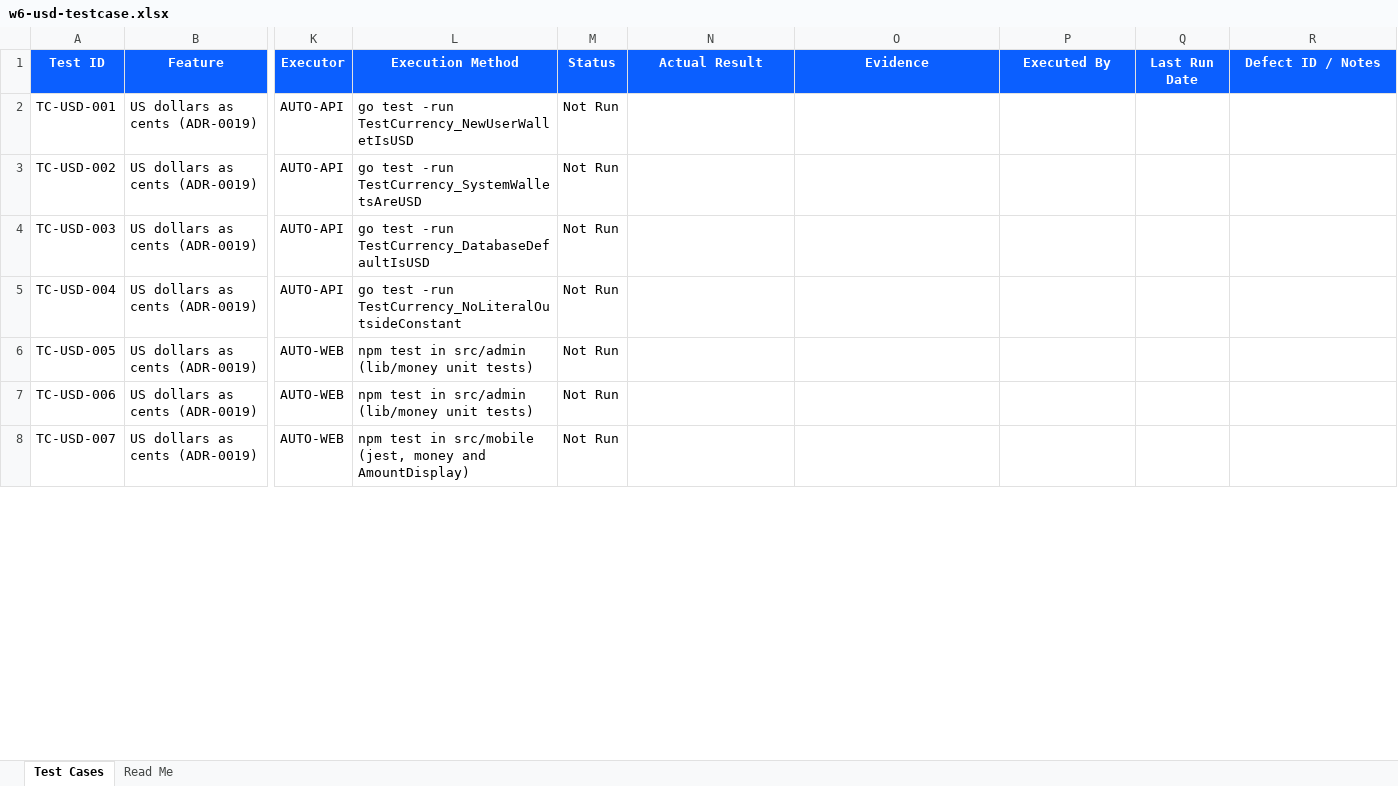
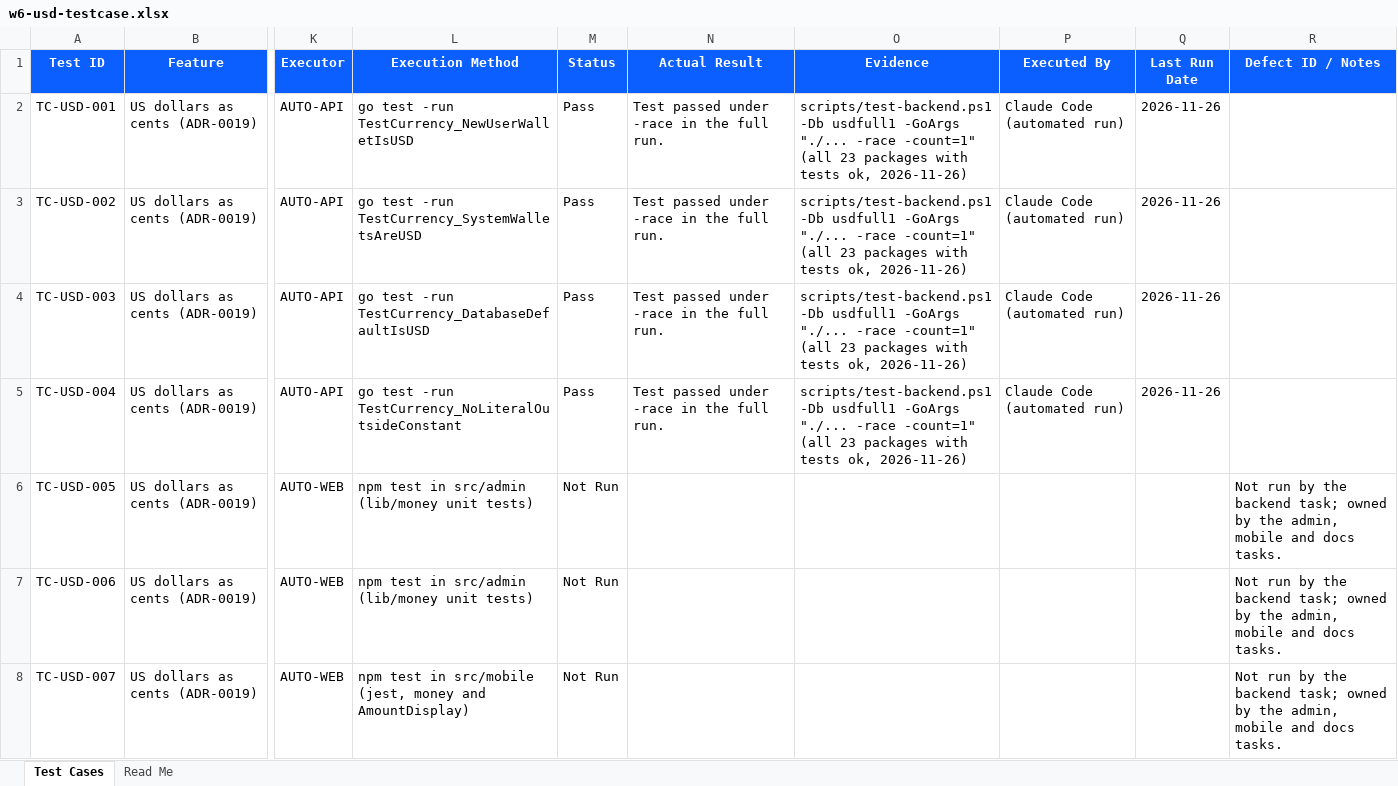
Before and after one commit to hieumai1507/HPay, an Excel workbook: docs/qa/test-cases/w6-usd-testcase.xlsx, sheet Test Cases, drawn as a sheet; only a part is shown, gaps mark what is left out; values as stored, in another font and other column widths than the file's, no borders; the diff covers the shown part only; the diff names each change by its address in the sheet, - before the commit and + after, or states it on an @@ line.

Commit message:
docs(verify): w6-usd backend results, load test note, test case outcomes [AC-1,5,6,7,8,9,10]

```diff
--- a/docs/qa/test-cases/w6-usd-testcase.xlsx (sheet Test Cases)
+++ b/docs/qa/test-cases/w6-usd-testcase.xlsx (sheet Test Cases)
-M2:M5 (Status): Not Run
+M2:M5 (Status): Pass
-N2:N5 (Actual Result): (empty)
+N2:N5 (Actual Result): Test passed under -race in the full run.
-O2:O5 (Evidence): (empty)
+O2:O5 (Evidence): scripts/test-backend.ps1 -Db usdfull1 -GoArgs "./... -race -count=1" (all 23 packages with tests ok, 2026-11-26)
-P2:P5 (Executed By): (empty)
+P2:P5 (Executed By): Claude Code (automated run)
-Q2:Q5 (Last Run Date): (empty)
+Q2:Q5 (Last Run Date): 2026-11-26
-R6:R8 (Defect ID / Notes): (empty)
+R6:R8 (Defect ID / Notes): Not run by the backend task; owned by the admin, mobile and docs tasks.
```
Also changed, not shown: 126 edited cells elsewhere in this sheet, 4 other files.
